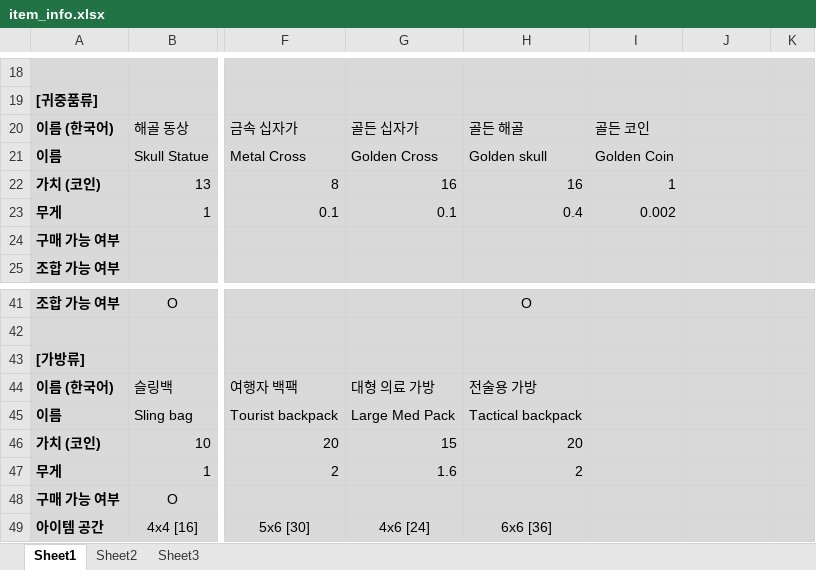
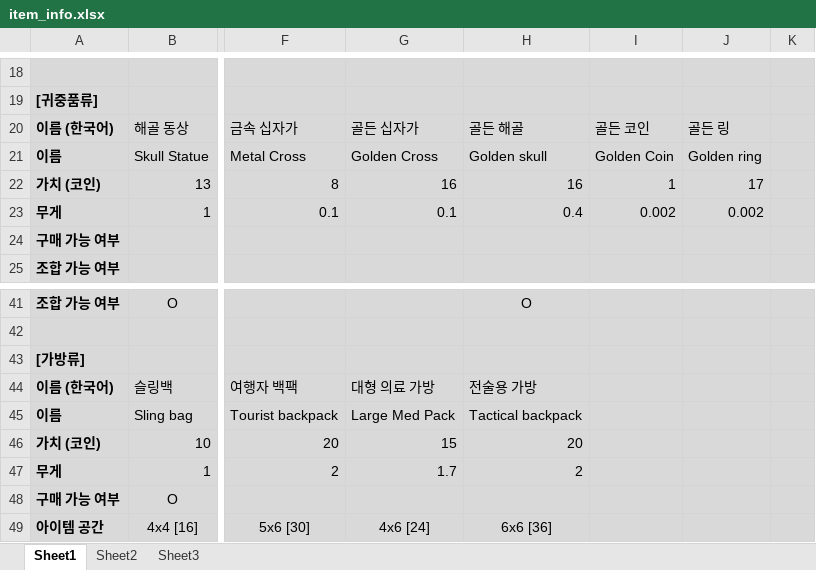
Before and after one commit to ABER1047/Distress-diary-Remake, an Excel workbook: Distress diary/item_info.xlsx, sheet Sheet1, drawn as a sheet; only a part is shown, gaps mark what is left out; values as stored, in another font and other column widths than the file's, no borders; the diff names each change by its address in the sheet, - before the commit and + after, or states it on an @@ line.

Commit message:
2024_06_06
all of item code reworked
droped item object added
optimizing
code of blood effect optimized
minor bugs fixed
etc.

```diff
--- a/Distress diary/item_info.xlsx (sheet Sheet1)
+++ b/Distress diary/item_info.xlsx (sheet Sheet1)
-J20: (empty)
+J20: 골든 링
-J21: (empty)
+J21: Golden ring
-J22: (empty)
+J22: 17
-J23: (empty)
+J23: 0.002
-G47: 1.6
+G47: 1.7
```
Also changed, not shown: 59 other files.
